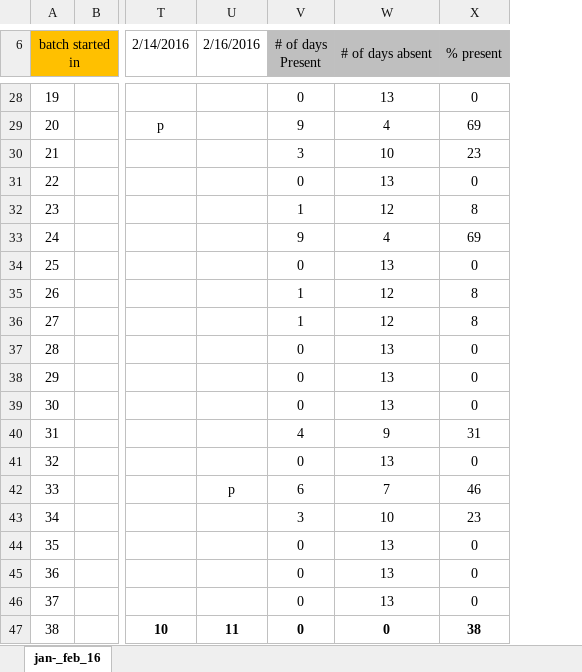
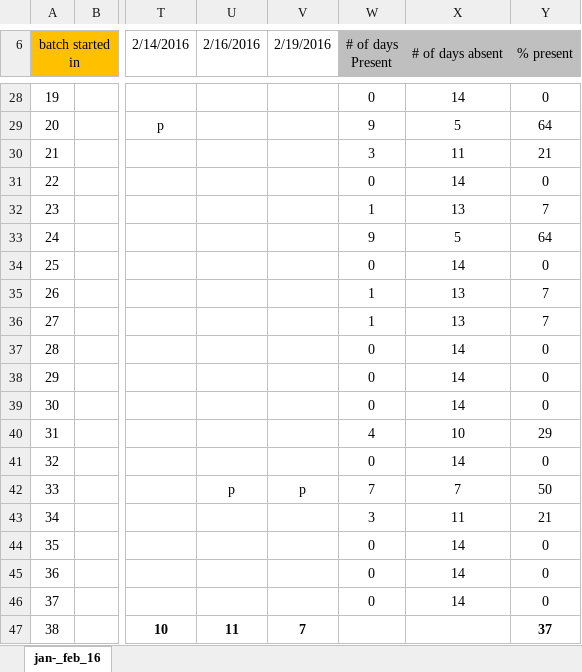
Before and after one commit to maungcox/nsu, an Excel workbook: attendance_oct_nov_jan_nsu_brac_aiub/NSU_ATTENDANCE/attendance_nsu_batch1_jan_feb_16.xlsx, sheet jan-_feb_16, drawn as a sheet; only a part is shown, gaps mark what is left out; values as stored, in another font and other column widths than the file's, no borders; addresses are those after the commit; the diff covers the shown part only; the diff names each change by its address in the sheet, - before the commit and + after, or states it on an @@ line.

```diff
--- a/attendance_oct_nov_jan_nsu_brac_aiub/NSU_ATTENDANCE/attendance_nsu_batch1_jan_feb_16.xlsx (sheet jan-_feb_16)
+++ b/attendance_oct_nov_jan_nsu_brac_aiub/NSU_ATTENDANCE/attendance_nsu_batch1_jan_feb_16.xlsx (sheet jan-_feb_16)
+column V (2/19/2016), rows 42-47: p |  |  |  |  | 7
-X28 (# of days absent): 13
+X28 (# of days absent): 14
-X29 (# of days absent): 4
+X29 (# of days absent): 5
-Y29 (% present): 69
+Y29 (% present): 64
-X30 (# of days absent): 10
+X30 (# of days absent): 11
-Y30 (% present): 23
+Y30 (% present): 21
-X31 (# of days absent): 13
+X31 (# of days absent): 14
-X32 (# of days absent): 12
+X32 (# of days absent): 13
-Y32 (% present): 8
+Y32 (% present): 7
-X33 (# of days absent): 4
+X33 (# of days absent): 5
-Y33 (% present): 69
+Y33 (% present): 64
-X34 (# of days absent): 13
+X34 (# of days absent): 14
-X35:X36 (# of days absent): 12
+X35:X36 (# of days absent): 13
-Y35:Y36 (% present): 8
+Y35:Y36 (% present): 7
-X37:X39 (# of days absent): 13
+X37:X39 (# of days absent): 14
-X40 (# of days absent): 9
+X40 (# of days absent): 10
-Y40 (% present): 31
+Y40 (% present): 29
-X41 (# of days absent): 13
+X41 (# of days absent): 14
-W42 (# of days Present): 6
+W42 (# of days Present): 7
-Y42 (% present): 46
+Y42 (% present): 50
-X43 (# of days absent): 10
+X43 (# of days absent): 11
-Y43 (% present): 23
+Y43 (% present): 21
-X44:X46 (# of days absent): 13
+X44:X46 (# of days absent): 14
-W47 (# of days Present): 0
+W47 (# of days Present): (empty)
-X47 (# of days absent): 0
+X47 (# of days absent): (empty)
-Y47 (% present): 38
+Y47 (% present): 37
```
Also changed, not shown: 33 edited cells and cell formats elsewhere in this sheet, formulas that keep their value, attendance_oct_nov_jan_nsu_brac_aiub/AIUB_ATTENDANCE/attendance_aiub_batchA_jan_16.xlsx, attendance_oct_nov_jan_nsu_brac_aiub/AIUB_ATTENDANCE/attendance_aiub_batchB _jan_16.xlsx, 2 other files.
